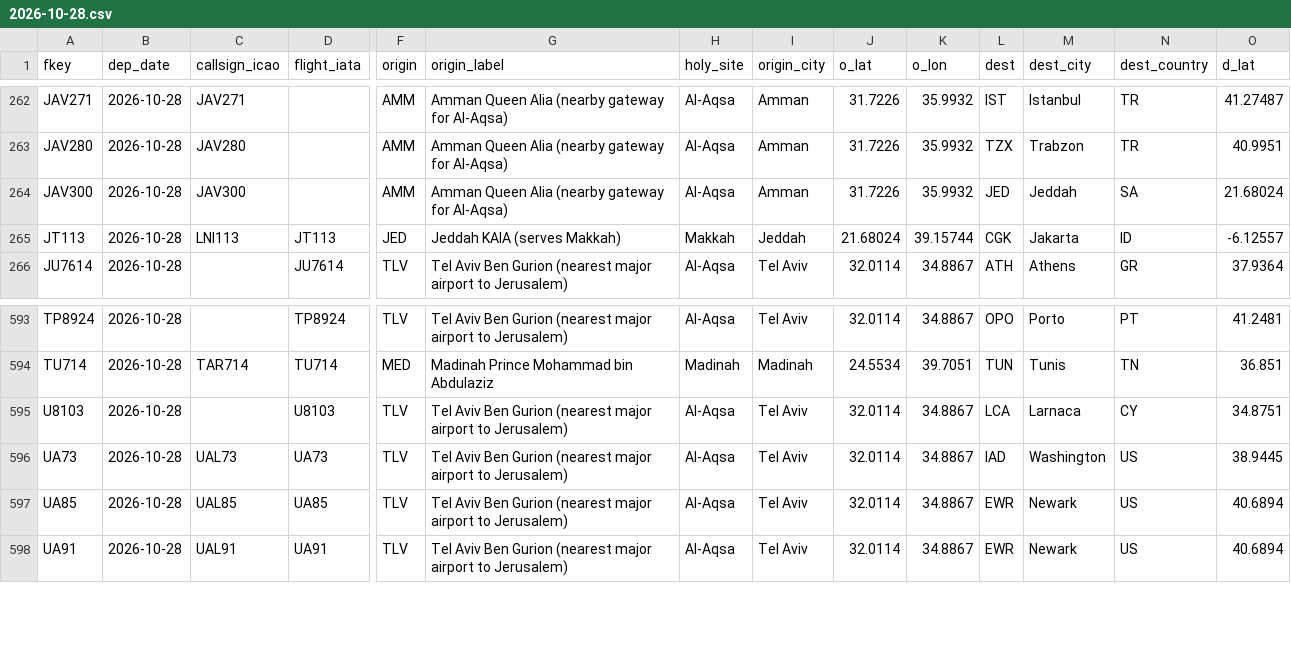
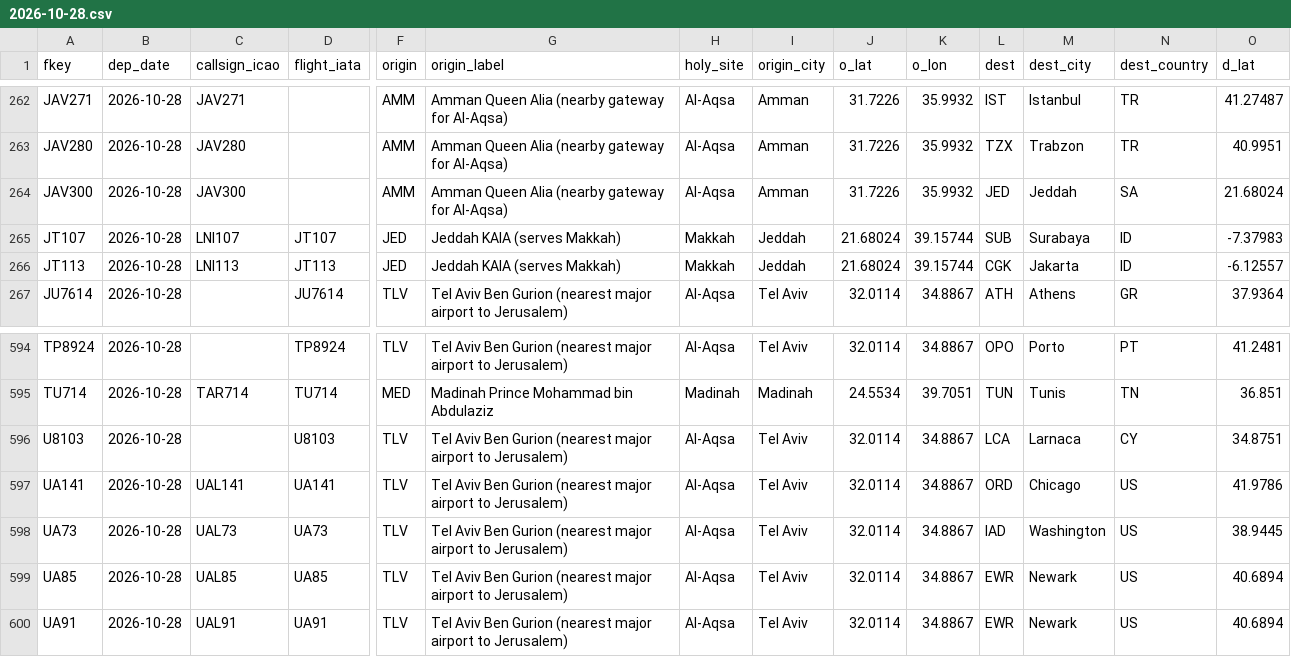
Before and after one commit to mrbugimposter3-ship-it/haramain-flights-live, a CSV file: data/flights/2026-10-28.csv, drawn as a sheet; only a part is shown, gaps mark what is left out; rows hold the shown columns only; the diff names each change by its address in the sheet, - before the commit and + after, or states it on an @@ line.

```diff
--- a/data/flights/2026-10-28.csv
+++ b/data/flights/2026-10-28.csv
+row 265: JT107 | 2026-10-28 | LNI107 | JT107 | JED | Jeddah KAIA (serves Makkah) | Makkah | Jeddah | 21.68024 | 39.15744 | SUB | Surabaya | ID | -7.37983
+row 597: UA141 | 2026-10-28 | UAL141 | UA141 | TLV | Tel Aviv Ben Gurion (nearest major airport to Jerusalem) | Al-Aqsa | Tel Aviv | 32.0114 | 34.8867 | ORD | Chicago | US | 41.9786
```
Also changed, not shown: data/flights/2026-10-29.csv, data/flights/2026-10-30.csv, 35 other files.
